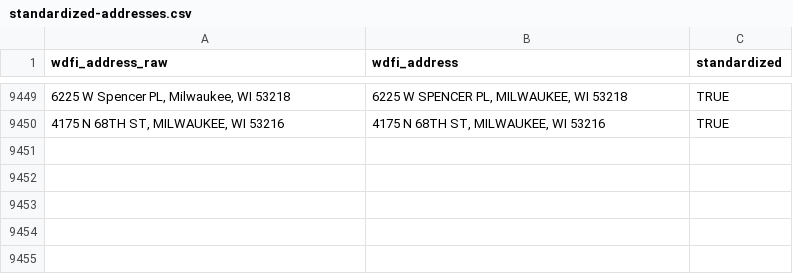
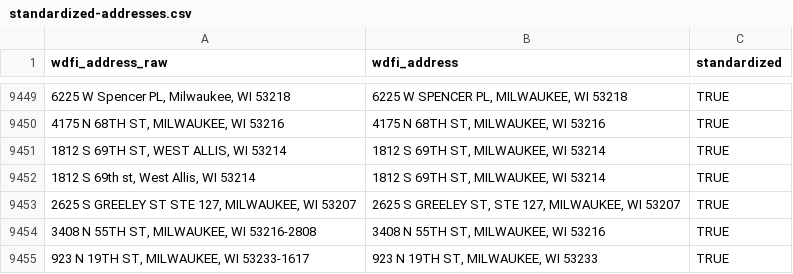
Before and after one commit to jdjohn215/mke-owner-networks, a CSV file: data/wdfi/standardized-addresses.csv, drawn as a sheet; only a part is shown, gaps mark what is left out; the diff names each change by its address in the sheet, - before the commit and + after, or states it on an @@ line.

```diff
--- a/data/wdfi/standardized-addresses.csv
+++ b/data/wdfi/standardized-addresses.csv
+row 9451: 1812 S 69TH ST, WEST ALLIS, WI 53214 | 1812 S 69TH ST, MILWAUKEE, WI 53214 | TRUE
+row 9452: 1812 S 69th st, West Allis, WI 53214 | 1812 S 69TH ST, MILWAUKEE, WI 53214 | TRUE
+row 9453: 2625 S GREELEY ST STE 127, MILWAUKEE, WI 53207 | 2625 S GREELEY ST, STE 127, MILWAUKEE, WI 53207 | TRUE
+row 9454: 3408 N 55TH ST, MILWAUKEE, WI 53216-2808 | 3408 N 55TH ST, MILWAUKEE, WI 53216 | TRUE
+row 9455: 923 N 19TH ST, MILWAUKEE, WI 53233-1617 | 923 N 19TH ST, MILWAUKEE, WI 53233 | TRUE
```
Also changed, not shown: data/final-output/overall-summary-stats.csv, 53 other files.
